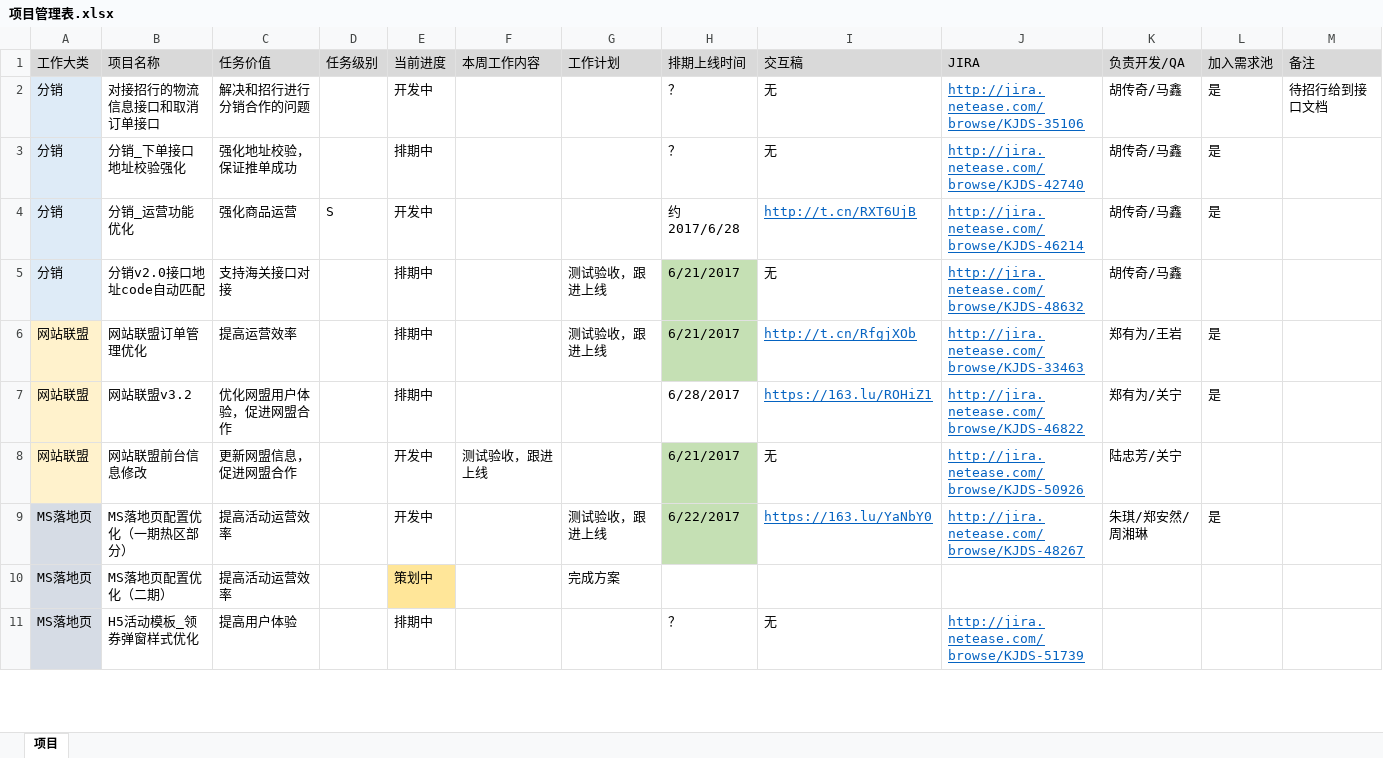
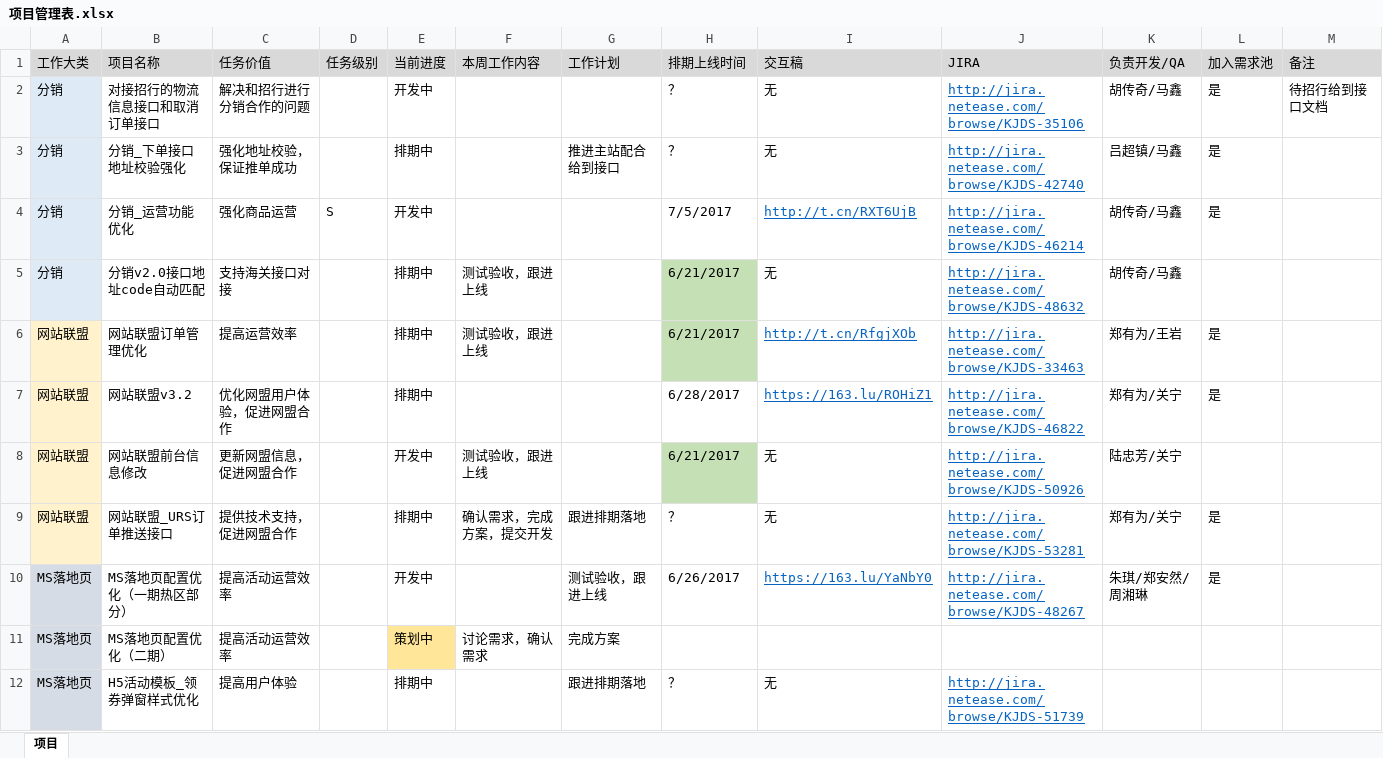
Before and after one commit to bbsyaya/Dd_Github, an Excel workbook: 项目管理表.xlsx, sheet 项目, drawn as a sheet; only a part is shown; values as stored, in another font and other column widths than the file's, no borders; addresses are those after the commit; the diff covers the shown part only; the diff names each change by its address in the sheet, - before the commit and + after, or states it on an @@ line.

Commit message:
例行备份

```diff
--- a/项目管理表.xlsx (sheet 项目)
+++ b/项目管理表.xlsx (sheet 项目)
-G3: (empty)
+G3: 推进主站配合给到接口
-K3: 胡传奇/马鑫
+K3: 吕超镇/马鑫
-H4: 约2017/6/28
+H4: 7/5/2017
-F5:F6: (empty)
+F5:F6: 测试验收，跟进上线
-G5:G6: 测试验收，跟进上线
+G5:G6: (empty)
+row 9: 网站联盟 | 网站联盟_URS订单推送接口 | 提供技术支持，促进网盟合作 |  | 排期中 | 确认需求，完成方案，提交开发 | 跟进排期落地 | ？ | 无 | http://jira.netease.com/browse/KJDS-53281 | 郑有为/关宁 | 是
-H10: 6/22/2017
+H10: 6/26/2017
-H10 fill: #C5E0B4
+H10 fill: none
-F11: (empty)
+F11: 讨论需求，确认需求
-G12: (empty)
+G12: 跟进排期落地
```
Also changed, not shown: 2 added rows, 2 removed rows and 6 edited cells elsewhere in this sheet.
